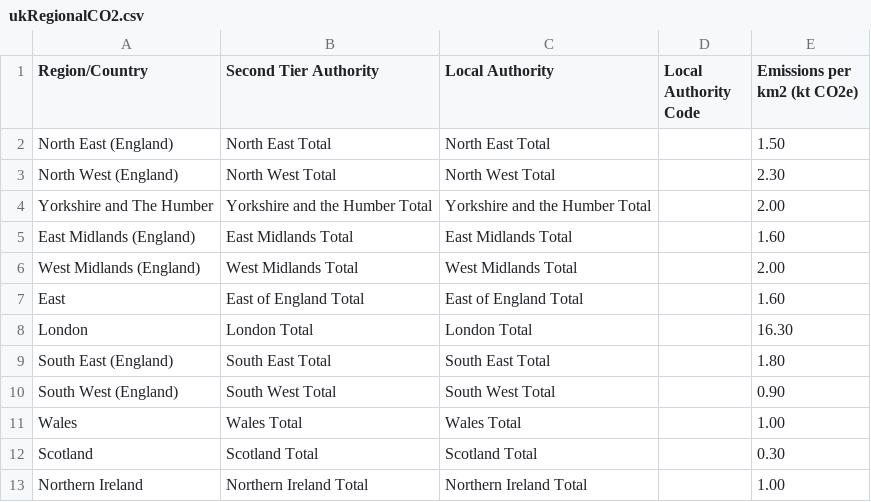
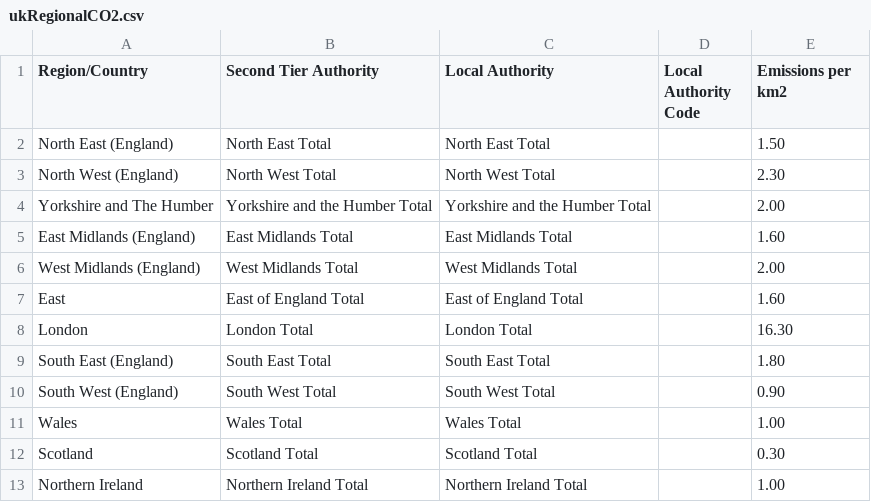
Before and after one commit to jameseconnolly/jameseconnolly.github.io, a CSV file: ukRegionalCO2.csv, drawn as a sheet.

Commit message:
Update ukRegionalCO2.csv

```diff
--- a/ukRegionalCO2.csv
+++ b/ukRegionalCO2.csv
@@ -1,2 +1,2 @@
-Region/Country,Second Tier Authority,Local Authority,Local Authority Code,Emissions per km2 (kt CO2e)
+Region/Country,Second Tier Authority,Local Authority,Local Authority Code,Emissions per km2
 North East (England),North East Total,North East Total,,1.50
```
